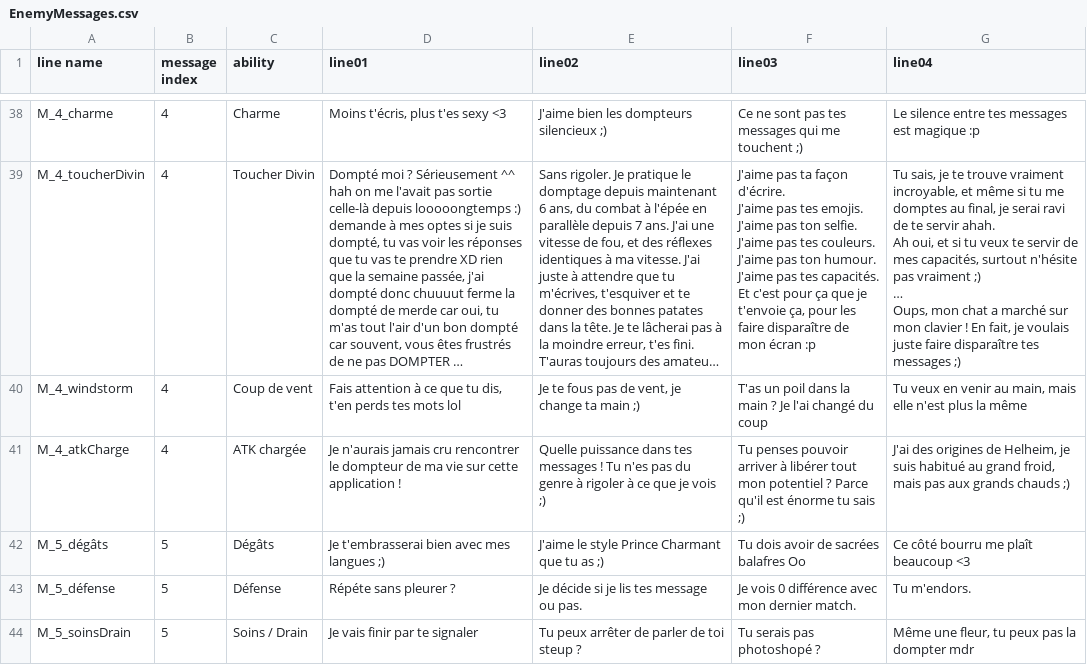
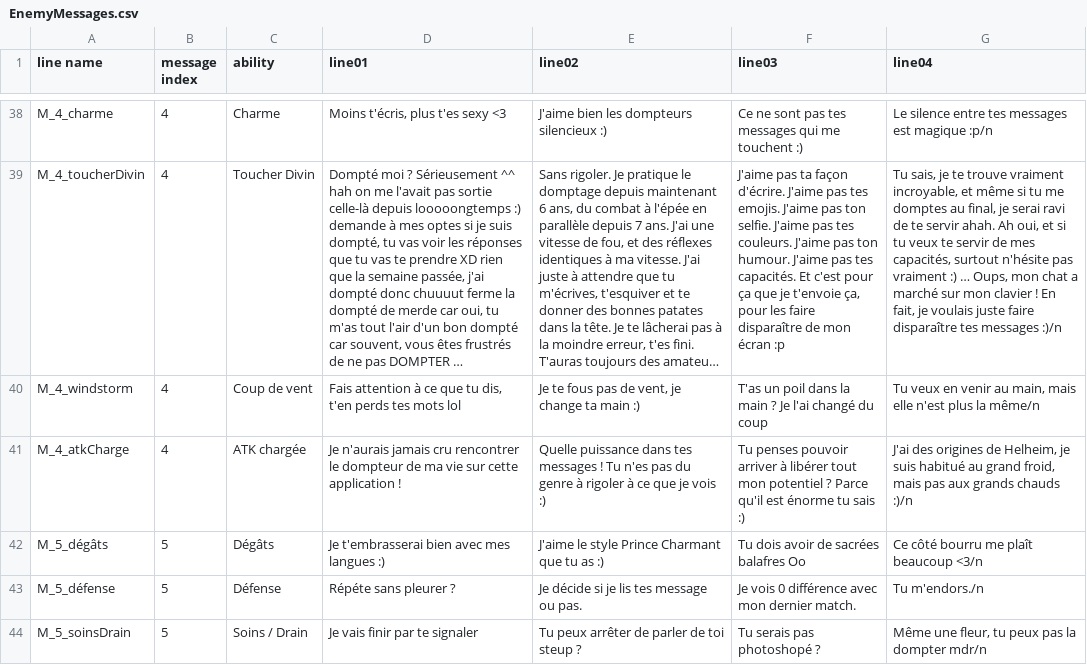
Before and after one commit to SonBabouch/Git_Dungeon-Matcher, a CSV file: Dungeon Matcher/Assets/Resources/EnemyMessages.csv, drawn as a sheet; only a part is shown, gaps mark what is left out; long unchanged cells end in …; ↵ is a line break in a cell; the diff covers the shown part only; the diff names each change by its address in the sheet, - before the commit and + after, or states it on an @@ line.

```diff
--- a/Dungeon Matcher/Assets/Resources/EnemyMessages.csv
+++ b/Dungeon Matcher/Assets/Resources/EnemyMessages.csv
-E38 (line02): J'aime bien les dompteurs silencieux ;)
+E38 (line02): J'aime bien les dompteurs silencieux :)
-F38 (line03): …me touchent ;)
+F38 (line03): …me touchent :)
-G38 (line04): Le silence entre tes messages est magique :p
+G38 (line04): Le silence entre tes messages est magique :p/n
-F39 (line03): …écran :p
+F39 (line03): …écran :p
-G39 (line04): …pas vraiment ;) ↵ … ↵ Oups, mon chat a marché sur mon clavier ! En fait, je voulais juste faire disparaître tes messages ;)
+G39 (line04): …pas vraiment :) … Oups, mon chat a marché sur mon clavier ! En fait, je voulais juste faire disparaître tes messages :)/n
-E40 (line02): Je te fous pas de vent, je change ta main ;)
+E40 (line02): Je te fous pas de vent, je change ta main :)
-G40 (line04): …plus la même
+G40 (line04): …plus la même/n
-E41 (line02): …je vois ;)
+E41 (line02): …je vois :)
-F41 (line03): …tu sais ;)
+F41 (line03): …tu sais :)
-G41 (line04): …grands chauds ;)
+G41 (line04): …grands chauds :)/n
-D42 (line01): Je t'embrasserai bien avec mes langues ;)
+D42 (line01): Je t'embrasserai bien avec mes langues :)
-E42 (line02): J'aime le style Prince Charmant que tu as ;)
+E42 (line02): J'aime le style Prince Charmant que tu as :)
-G42 (line04): Ce côté bourru me plaît beaucoup <3
+G42 (line04): Ce côté bourru me plaît beaucoup <3/n
-G43 (line04): Tu m'endors.
+G43 (line04): Tu m'endors./n
-G44 (line04): Même une fleur, tu peux pas la dompter mdr
+G44 (line04): Même une fleur, tu peux pas la dompter mdr/n
```
Also changed, not shown: 77 edited cells elsewhere in this file, Dungeon Matcher/Assets/Resources/PlayerMessages.csv, 5 other files.
